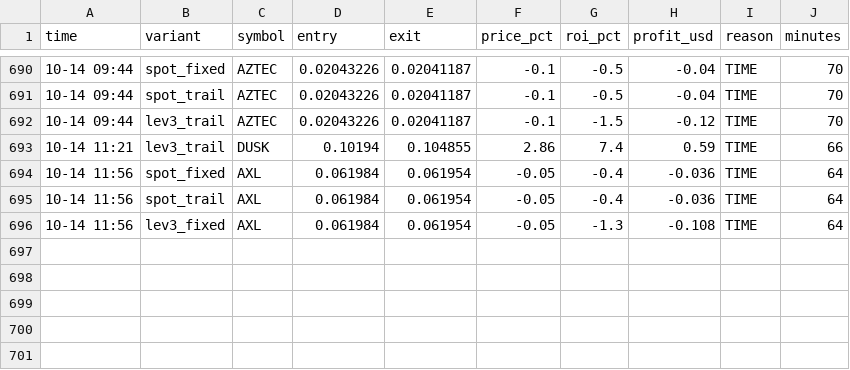
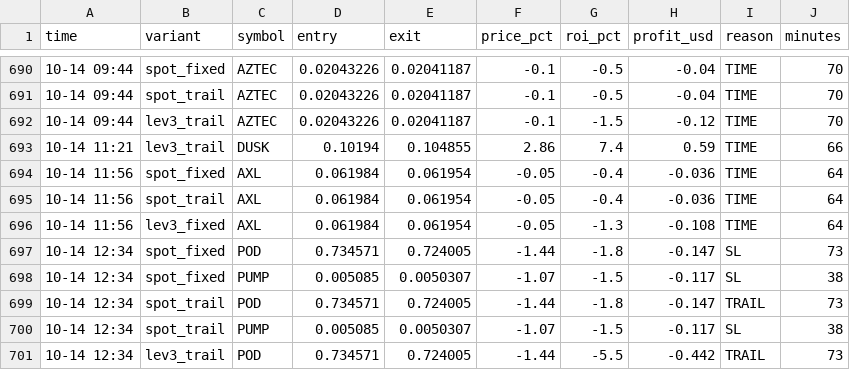
Before and after one commit to Ehsan2893/top1000.py, a CSV file: sim_trades.csv, drawn as a sheet; only a part is shown, gaps mark what is left out.

```diff
--- a/sim_trades.csv
+++ b/sim_trades.csv
@@ -696 +696,6 @@ time,variant,symbol,entry,exit,price_pct,roi_pct,profit_usd,reason,minutes
 10-14 11:56,lev3_fixed,AXL,0.061984,0.061954,-0.05,-1.3,-0.108,TIME,64
+10-14 12:34,spot_fixed,POD,0.734571,0.724005,-1.44,-1.8,-0.147,SL,73
+10-14 12:34,spot_fixed,PUMP,0.005085,0.0050307,-1.07,-1.5,-0.117,SL,38
+10-14 12:34,spot_trail,POD,0.734571,0.724005,-1.44,-1.8,-0.147,TRAIL,73
+10-14 12:34,spot_trail,PUMP,0.005085,0.0050307,-1.07,-1.5,-0.117,SL,38
+10-14 12:34,lev3_trail,POD,0.734571,0.724005,-1.44,-5.5,-0.442,TRAIL,73
```
Also changed, not shown: 2 other files.
